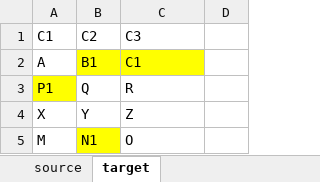
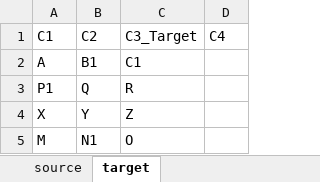
Before and after one commit to mrayandutta/data-validator, an Excel workbook: sample.xlsx, sheet target, drawn as a sheet; values as stored, in another font and other column widths than the file's, no borders; the diff names each change by its address in the sheet, - before the commit and + after, or states it on an @@ line.

```diff
--- a/sample.xlsx (sheet target)
+++ b/sample.xlsx (sheet target)
-C1: C3
+C1: C3_Target
-D1: (empty)
+D1: C4
-B2:C2 fill: #FFFF00
+B2:C2 fill: none
-A3 fill: #FFFF00
+A3 fill: none
-B5 fill: #FFFF00
+B5 fill: none
```
Also changed, not shown: sheet source, mapping.xlsx, 5 other files.
